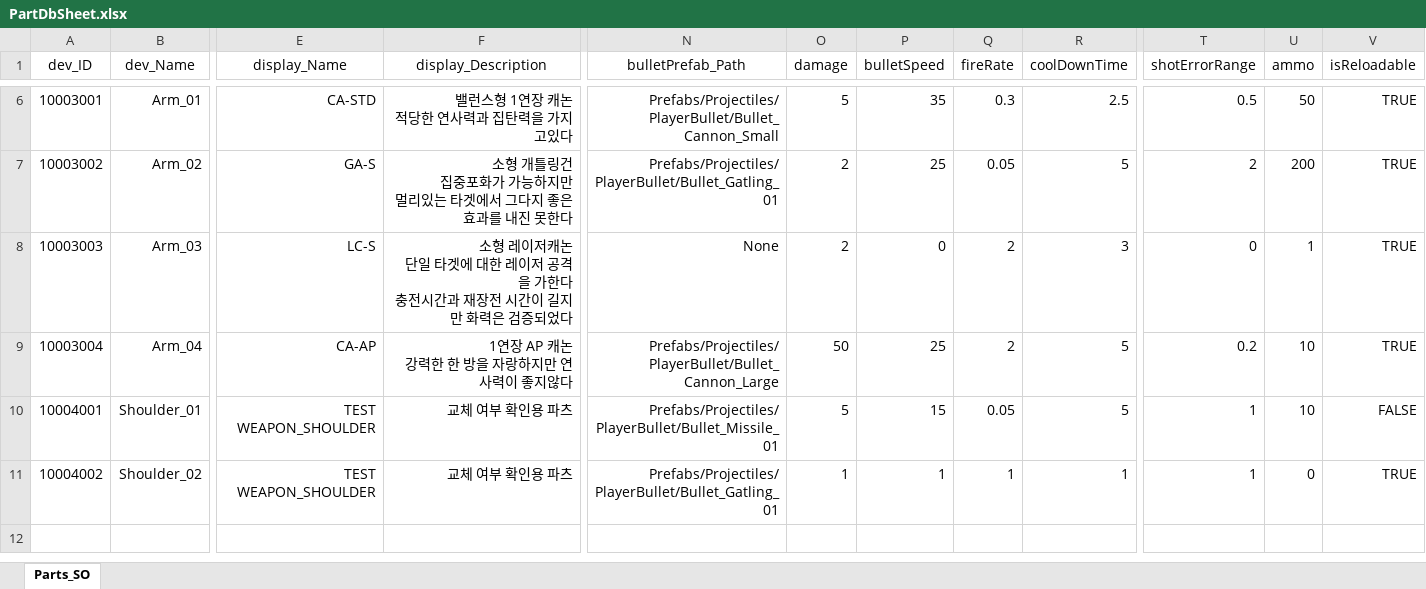
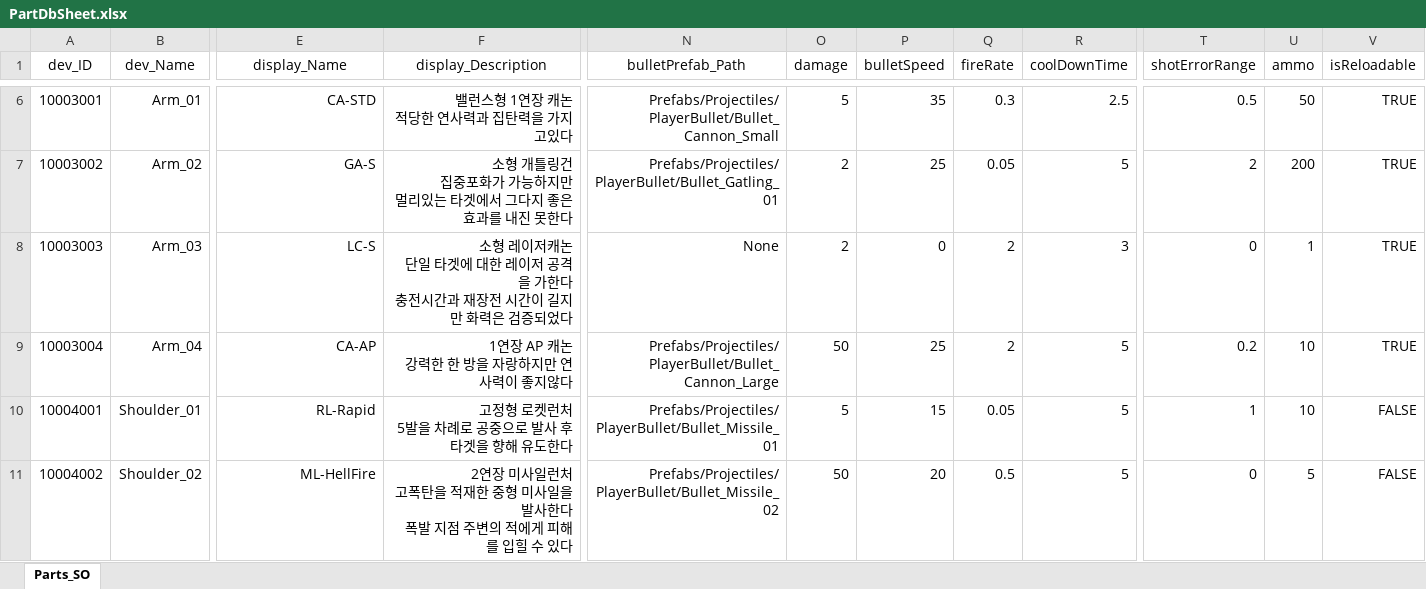
Before and after one commit to EcchiClone/NBC_FinalProject, an Excel workbook: Assets/@Project/Scripts/Data/RawData/PartDbSheet.xlsx, sheet Parts_SO, drawn as a sheet; only a part is shown, gaps mark what is left out; values as stored, in another font and other column widths than the file's, no borders; ↵ is a line break in a cell; the diff names each change by its address in the sheet, - before the commit and + after, or states it on an @@ line.

Commit message:
Feat: Weapon_Shoulder_02 추가

```diff
--- a/Assets/@Project/Scripts/Data/RawData/PartDbSheet.xlsx (sheet Parts_SO)
+++ b/Assets/@Project/Scripts/Data/RawData/PartDbSheet.xlsx (sheet Parts_SO)
-E10 (display_Name): TEST WEAPON_SHOULDER
+E10 (display_Name): RL-Rapid
-F10 (display_Description): 교체 여부 확인용 파츠
+F10 (display_Description): 고정형 로켓런처 ↵ 5발을 차례로 공중으로 발사 후 타겟을 향해 유도한다
-E11 (display_Name): TEST WEAPON_SHOULDER
+E11 (display_Name): ML-HellFire
-F11 (display_Description): 교체 여부 확인용 파츠
+F11 (display_Description): 2연장 미사일런처 ↵ 고폭탄을 적재한 중형 미사일을 발사한다 ↵ 폭발 지점 주변의 적에게 피해를 입힐 수 있다
-N11 (bulletPrefab_Path): Prefabs/Projectiles/PlayerBullet/Bullet_Gatling_01
+N11 (bulletPrefab_Path): Prefabs/Projectiles/PlayerBullet/Bullet_Missile_02
-O11 (damage): 1
+O11 (damage): 50
-P11 (bulletSpeed): 1
+P11 (bulletSpeed): 20
-Q11 (fireRate): 1
+Q11 (fireRate): 0.5
-R11 (coolDownTime): 1
+R11 (coolDownTime): 5
-T11 (shotErrorRange): 1
+T11 (shotErrorRange): 0
-U11 (ammo): 0
+U11 (ammo): 5
-V11 (isReloadable): TRUE
+V11 (isReloadable): FALSE
```
Also changed, not shown: 25 other files.
